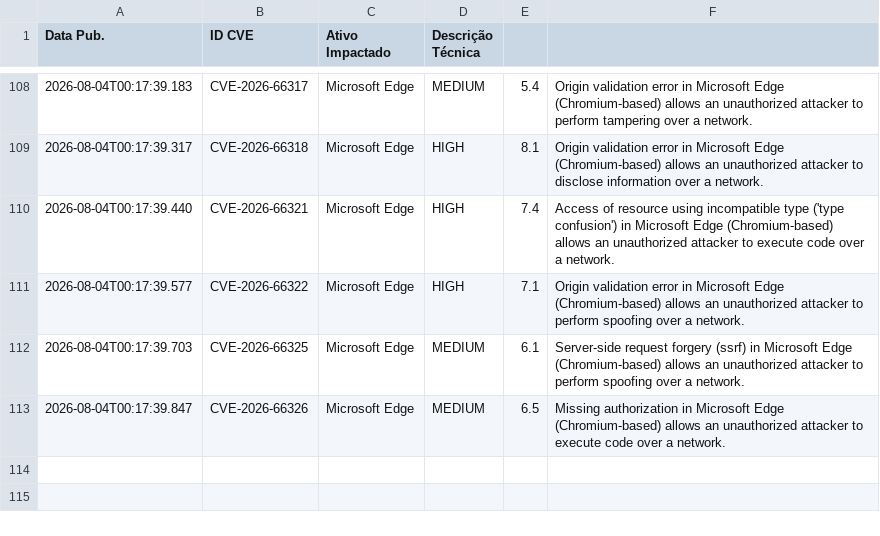
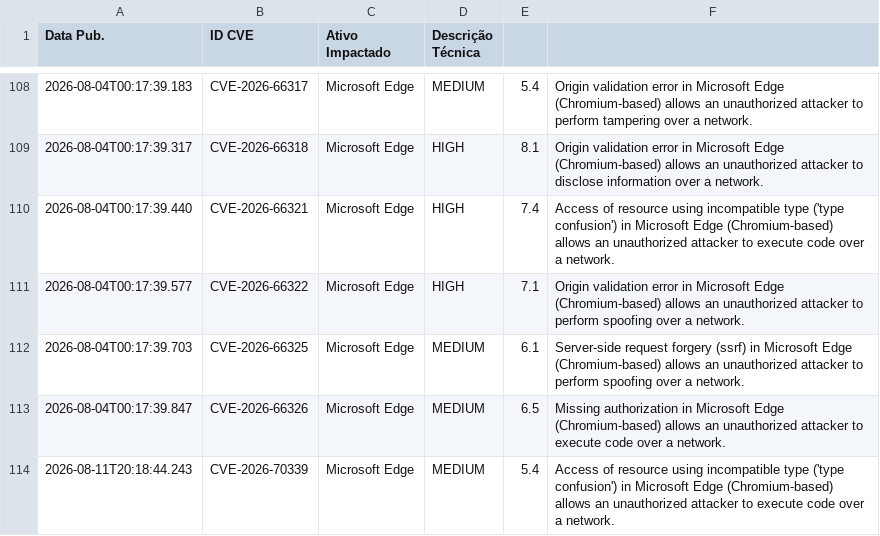
Before and after one commit to isabella-rp/WatchTower-Consulting, a CSV file: historico_vulnerabilidades.csv, drawn as a sheet; only a part is shown, gaps mark what is left out; the diff names each change by its address in the sheet, - before the commit and + after, or states it on an @@ line.

```diff
--- a/historico_vulnerabilidades.csv
+++ b/historico_vulnerabilidades.csv
+row 114: 2026-08-11T20:18:44.243 | CVE-2026-70339 | Microsoft Edge | MEDIUM | 5.4 | Access of resource using incompatible type ('type confusion') in Microsoft Edge (Chromium-based) allows an unauthorized attacker to execute code over a network.
```
Also changed, not shown: 1 other file.
